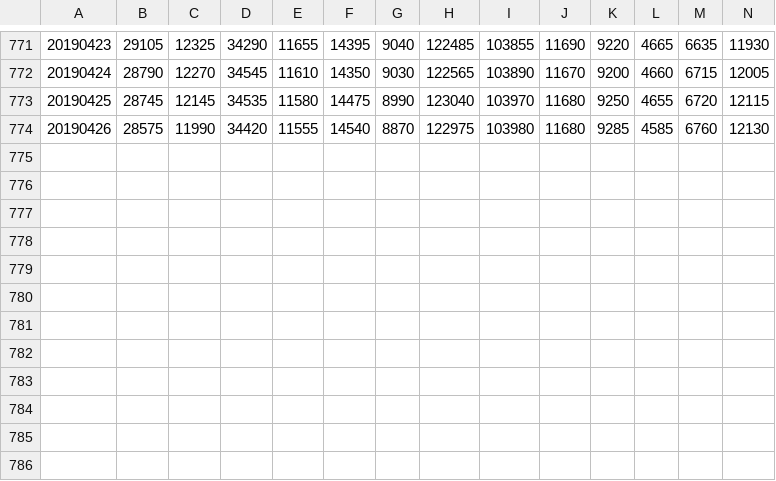
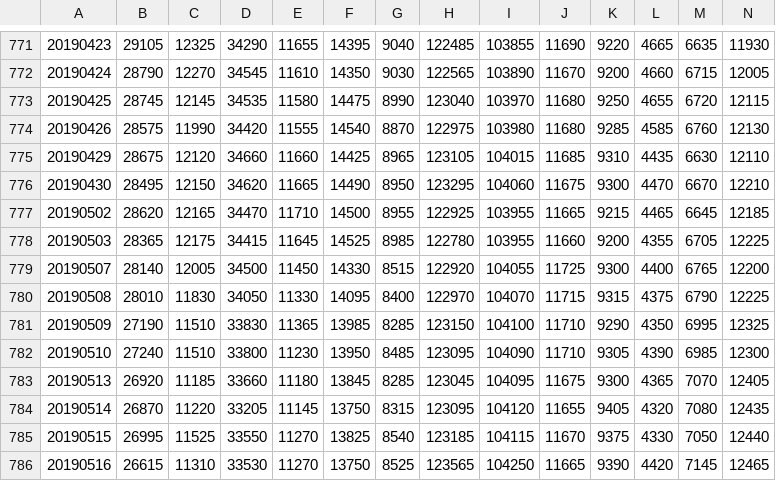
Before and after one commit to woojae-jang/backtest-visualizer, a CSV file: backtest-visualizer/public/adjusted_price.csv, drawn as a sheet; only a part is shown, gaps mark what is left out; rows hold the shown columns only; the diff names each change by its address in the sheet, - before the commit and + after, or states it on an @@ line.

Commit message:
data update

```diff
--- a/backtest-visualizer/public/adjusted_price.csv
+++ b/backtest-visualizer/public/adjusted_price.csv
+row 775: 20190429 | 28675 | 12120 | 34660 | 11660 | 14425 | 8965 | 123105 | 104015 | 11685 | 9310 | 4435 | 6630 | 12110
+row 776: 20190430 | 28495 | 12150 | 34620 | 11665 | 14490 | 8950 | 123295 | 104060 | 11675 | 9300 | 4470 | 6670 | 12210
+row 777: 20190502 | 28620 | 12165 | 34470 | 11710 | 14500 | 8955 | 122925 | 103955 | 11665 | 9215 | 4465 | 6645 | 12185
+row 778: 20190503 | 28365 | 12175 | 34415 | 11645 | 14525 | 8985 | 122780 | 103955 | 11660 | 9200 | 4355 | 6705 | 12225
+row 779: 20190507 | 28140 | 12005 | 34500 | 11450 | 14330 | 8515 | 122920 | 104055 | 11725 | 9300 | 4400 | 6765 | 12200
+row 780: 20190508 | 28010 | 11830 | 34050 | 11330 | 14095 | 8400 | 122970 | 104070 | 11715 | 9315 | 4375 | 6790 | 12225
+row 781: 20190509 | 27190 | 11510 | 33830 | 11365 | 13985 | 8285 | 123150 | 104100 | 11710 | 9290 | 4350 | 6995 | 12325
+row 782: 20190510 | 27240 | 11510 | 33800 | 11230 | 13950 | 8485 | 123095 | 104090 | 11710 | 9305 | 4390 | 6985 | 12300
+row 783: 20190513 | 26920 | 11185 | 33660 | 11180 | 13845 | 8285 | 123045 | 104095 | 11675 | 9300 | 4365 | 7070 | 12405
+row 784: 20190514 | 26870 | 11220 | 33205 | 11145 | 13750 | 8315 | 123095 | 104120 | 11655 | 9405 | 4320 | 7080 | 12435
+row 785: 20190515 | 26995 | 11525 | 33550 | 11270 | 13825 | 8540 | 123185 | 104115 | 11670 | 9375 | 4330 | 7050 | 12440
+row 786: 20190516 | 26615 | 11310 | 33530 | 11270 | 13750 | 8525 | 123565 | 104250 | 11665 | 9390 | 4420 | 7145 | 12465
```
Also changed, not shown: 1 other file.
